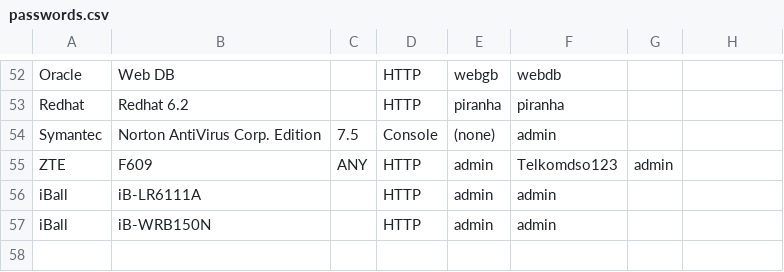
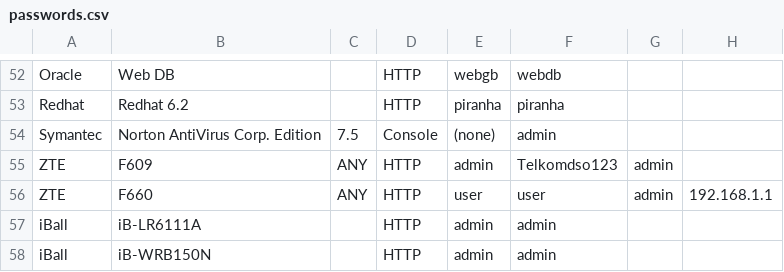
Before and after one commit to many-passwords/many-passwords, a CSV file: passwords.csv, drawn as a sheet; only a part is shown, gaps mark what is left out; the diff names each change by its address in the sheet, - before the commit and + after, or states it on an @@ line.

Commit message:
Added new password
Added password for ZTE-F660 router

```diff
--- a/passwords.csv
+++ b/passwords.csv
+row 56: ZTE | F660 | ANY | HTTP | user | user | admin | 192.168.1.1
```
